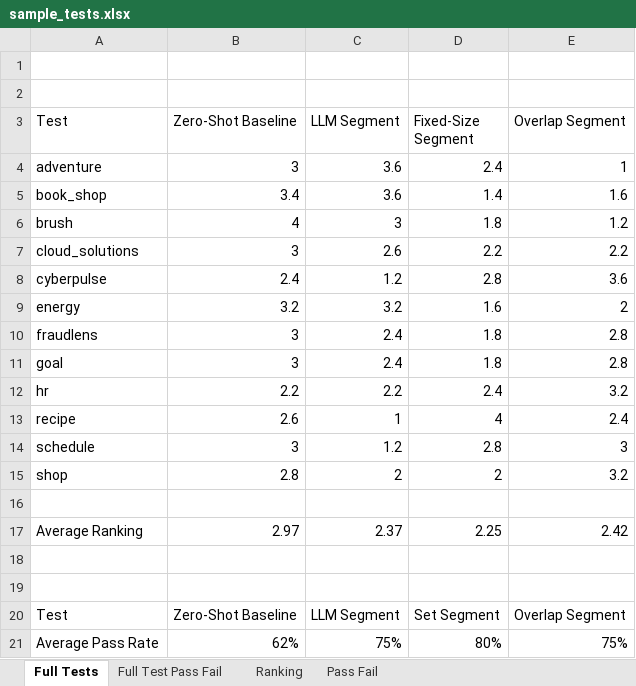
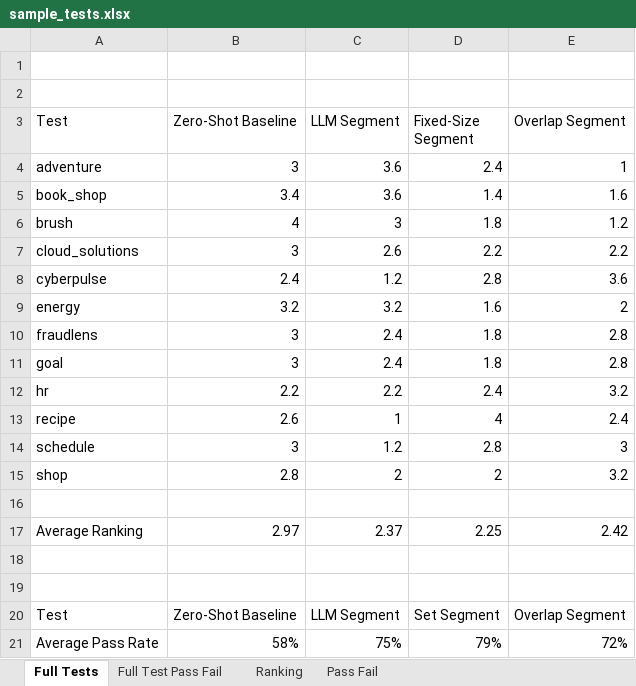
Before and after one commit to michael-norman7/SegmentUI, an Excel workbook: sample_tests.xlsx, sheet Full Tests, drawn as a sheet; values as stored, in another font and other column widths than the file's, no borders; charts and pictures and conditional formats not drawn; the diff names each change by its address in the sheet, - before the commit and + after, or states it on an @@ line.

Commit message:
edited spreadsheet

```diff
--- a/sample_tests.xlsx (sheet Full Tests)
+++ b/sample_tests.xlsx (sheet Full Tests)
-B21 (Zero-Shot Baseline): 62%
+B21 (Zero-Shot Baseline): 58%
-D21 (Fixed-Size Segment): 80%
+D21 (Fixed-Size Segment): 79%
-E21 (Overlap Segment): 75%
+E21 (Overlap Segment): 72%
```
Also changed, not shown: charts or pictures.
